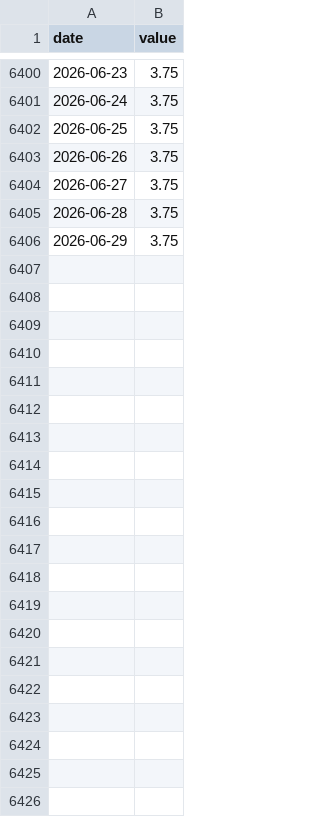
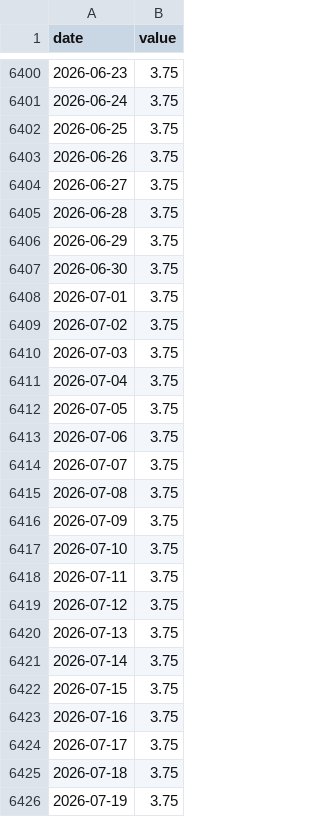
Before and after one commit to dayfartrade/north, a CSV file: data/macro/fedfunds_target__DFEDTARU.csv, drawn as a sheet; only a part is shown, gaps mark what is left out.

```diff
--- a/data/macro/fedfunds_target__DFEDTARU.csv
+++ b/data/macro/fedfunds_target__DFEDTARU.csv
@@ -6406 +6406,21 @@ date,value
 2026-06-29,3.75
+2026-06-30,3.75
+2026-07-01,3.75
+2026-07-02,3.75
+2026-07-03,3.75
+2026-07-04,3.75
+2026-07-05,3.75
+2026-07-06,3.75
+2026-07-07,3.75
+2026-07-08,3.75
+2026-07-09,3.75
+2026-07-10,3.75
+2026-07-11,3.75
+2026-07-12,3.75
+2026-07-13,3.75
+2026-07-14,3.75
+2026-07-15,3.75
+2026-07-16,3.75
+2026-07-17,3.75
+2026-07-18,3.75
+2026-07-19,3.75
```
Also changed, not shown: data/calendar/events.csv, data/gc/GC_1d.csv, 35 other files.
